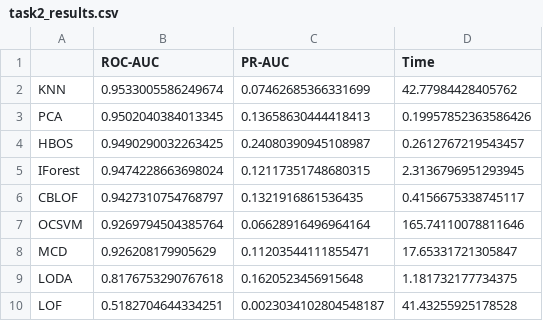
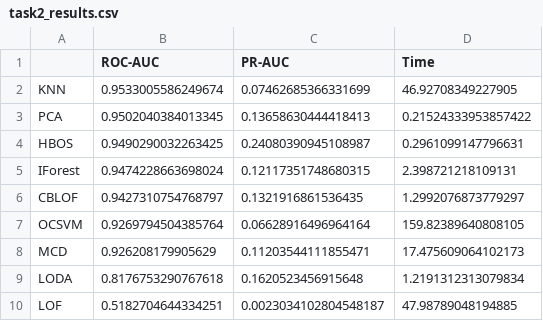
Before and after one commit to deneal123/MLhomeWork5, a CSV file: outputs/task2_results.csv, drawn as a sheet.

```diff
--- a/outputs/task2_results.csv
+++ b/outputs/task2_results.csv
@@ -1,10 +1,10 @@
 ,ROC-AUC,PR-AUC,Time
-KNN,0.9533005586249674,0.07462685366331699,42.77984428405762
-PCA,0.9502040384013345,0.13658630444418413,0.19957852363586426
-HBOS,0.9490290032263425,0.24080390945108987,0.2612767219543457
-IForest,0.9474228663698024,0.12117351748680315,2.3136796951293945
-CBLOF,0.9427310754768797,0.1321916861536435,0.4156675338745117
-OCSVM,0.9269794504385764,0.06628916496964164,165.74110078811646
-MCD,0.926208179905629,0.11203544111855471,17.65331721305847
-LODA,0.8176753290767618,0.1620523456915648,1.181732177734375
-LOF,0.5182704644334251,0.0023034102804548187,41.43255925178528
+KNN,0.9533005586249674,0.07462685366331699,46.92708349227905
+PCA,0.9502040384013345,0.13658630444418413,0.21524333953857422
+HBOS,0.9490290032263425,0.24080390945108987,0.2961099147796631
+IForest,0.9474228663698024,0.12117351748680315,2.398721218109131
+CBLOF,0.9427310754768797,0.1321916861536435,1.2992076873779297
+OCSVM,0.9269794504385764,0.06628916496964164,159.82389640808105
+MCD,0.926208179905629,0.11203544111855471,17.475609064102173
+LODA,0.8176753290767618,0.1620523456915648,1.2191312313079834
+LOF,0.5182704644334251,0.0023034102804548187,47.98789048194885
```
Also changed, not shown: outputs/task1_results.csv, outputs/task3_results.csv, 28 other files.
